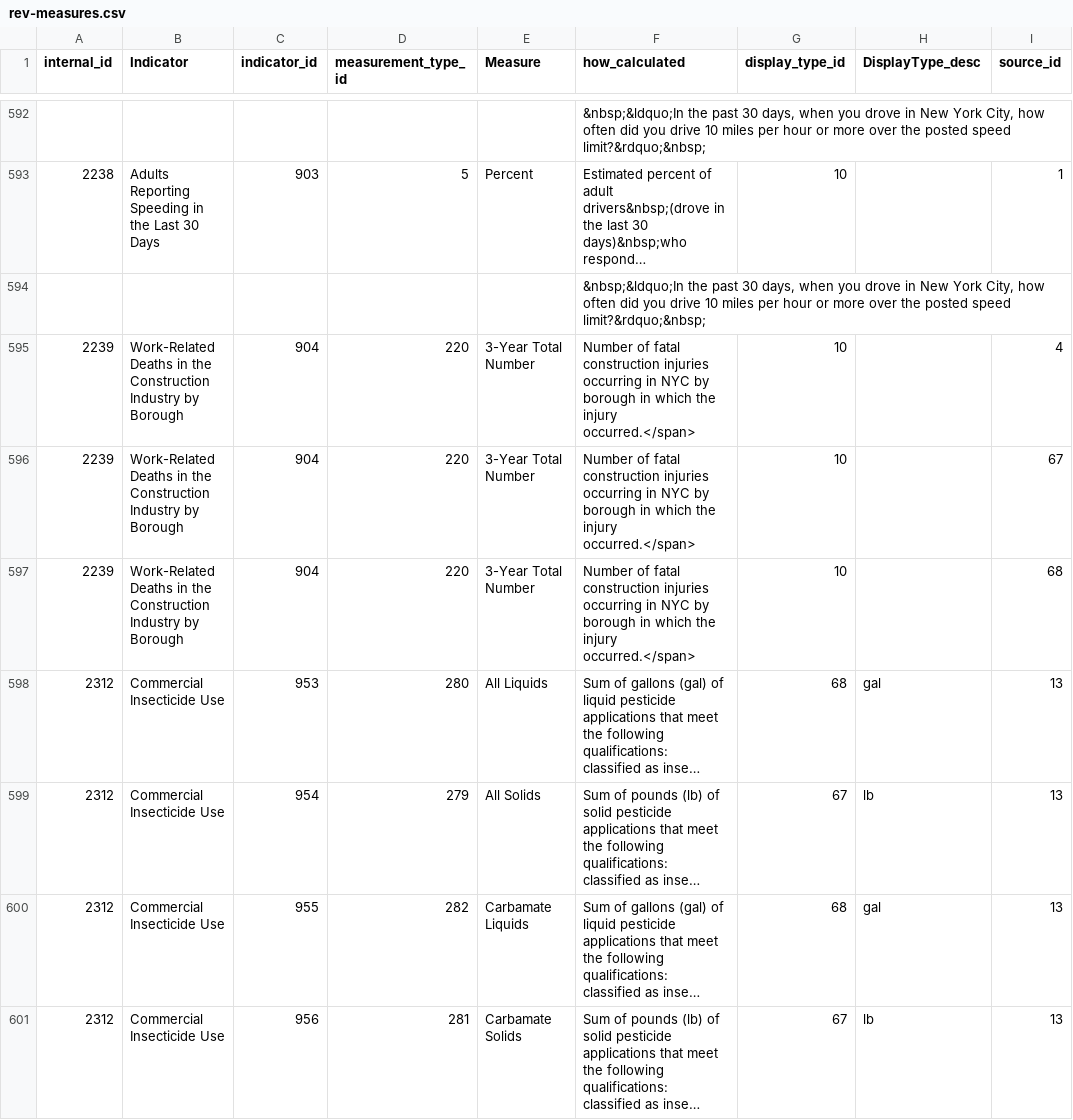
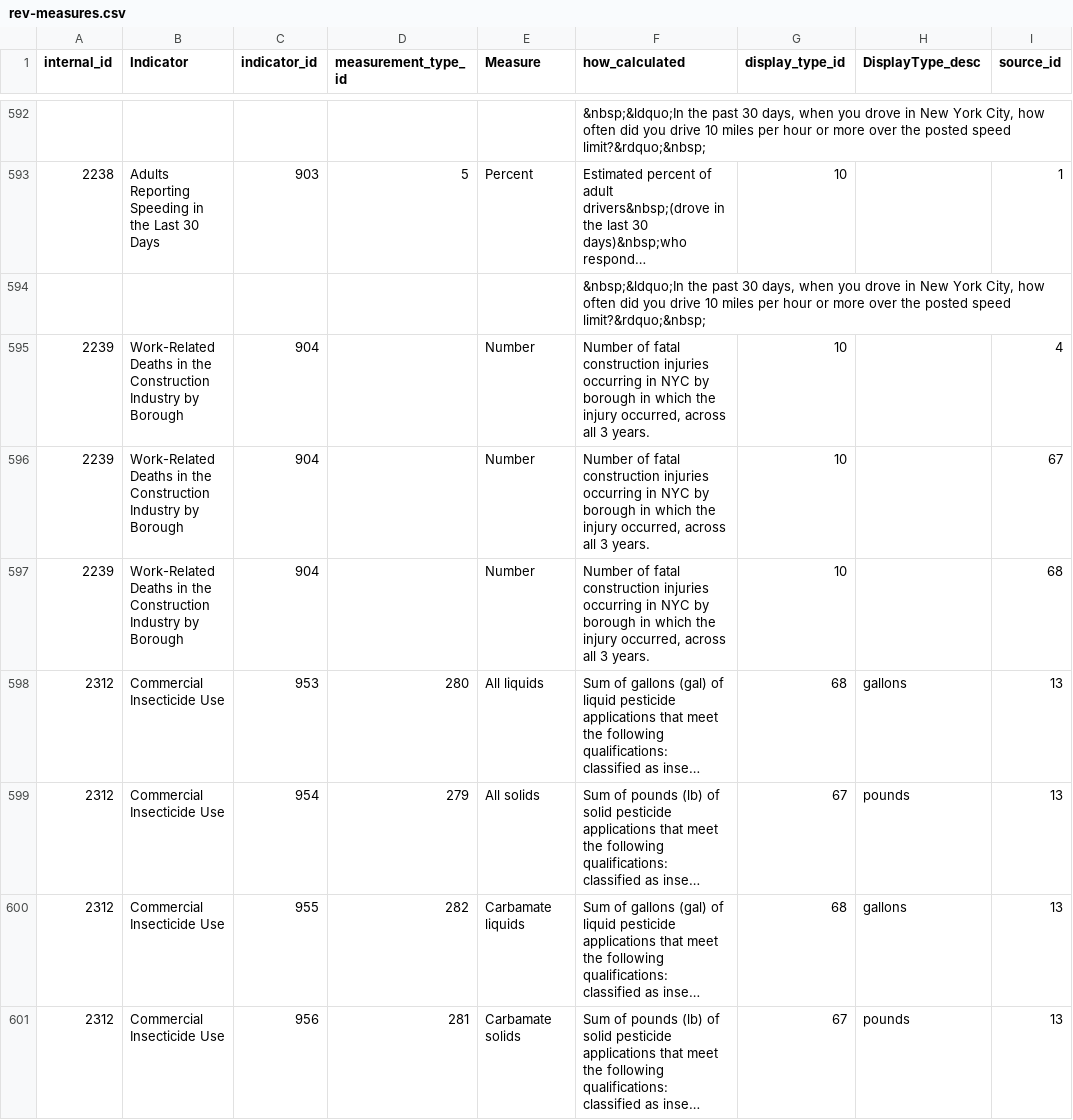
Before and after one commit to nycehs/Portal-Prototype-Working-Files, a CSV file: contentaudit/rev-measures.csv, drawn as a sheet; only a part is shown, gaps mark what is left out; long unchanged cells end in …; the diff covers the shown part only; the diff names each change by its address in the sheet, - before the commit and + after, or states it on an @@ line.

```diff
--- a/contentaudit/rev-measures.csv
+++ b/contentaudit/rev-measures.csv
-D595:D597 (measurement_type_id): 220
+D595:D597 (measurement_type_id): (empty)
-E595:E597 (Measure): 3-Year Total Number
+E595:E597 (Measure): Number
-F595:F597 (how_calculated): …the injury occurred.</span>
+F595:F597 (how_calculated): …the injury occurred, across all 3 years.
-E598 (Measure): All Liquids
+E598 (Measure): All liquids
-H598 (DisplayType_desc): gal
+H598 (DisplayType_desc): gallons
-E599 (Measure): All Solids
+E599 (Measure): All solids
-H599 (DisplayType_desc): lb
+H599 (DisplayType_desc): pounds
-E600 (Measure): Carbamate Liquids
+E600 (Measure): Carbamate liquids
-H600 (DisplayType_desc): gal
+H600 (DisplayType_desc): gallons
-E601 (Measure): Carbamate Solids
+E601 (Measure): Carbamate solids
-H601 (DisplayType_desc): lb
+H601 (DisplayType_desc): pounds
```
Also changed, not shown: 15 edited cells elsewhere in this file, contentaudit/rev-indicators.csv.
